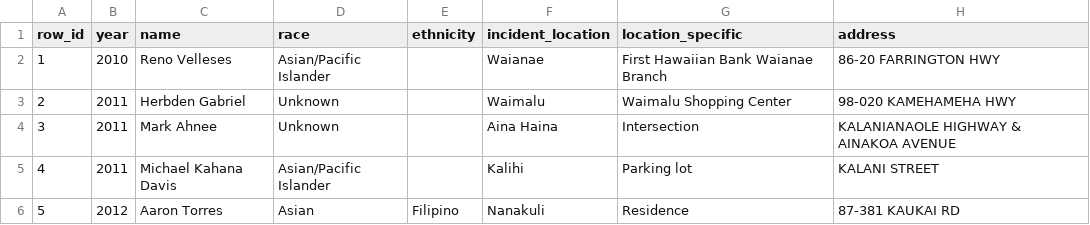
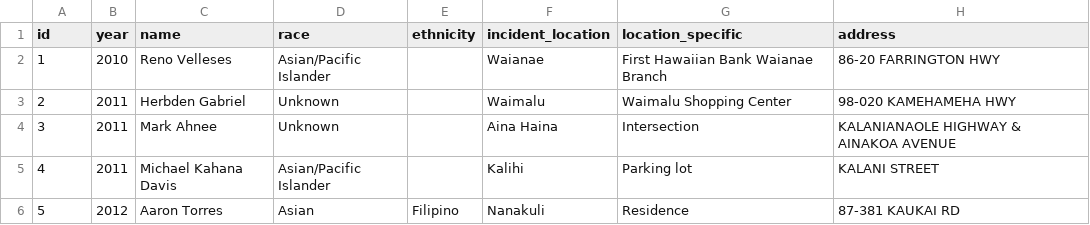
Before and after one commit to yoohyunjung/deadly-encounters, a CSV file: static/hpd-fatal.csv, drawn as a sheet; only a part is shown; the diff names each change by its address in the sheet, - before the commit and + after, or states it on an @@ line.

```diff
--- a/static/hpd-fatal.csv
+++ b/static/hpd-fatal.csv
-A1: row_id
+A1: id
```
Also changed, not shown: 3 other files.
